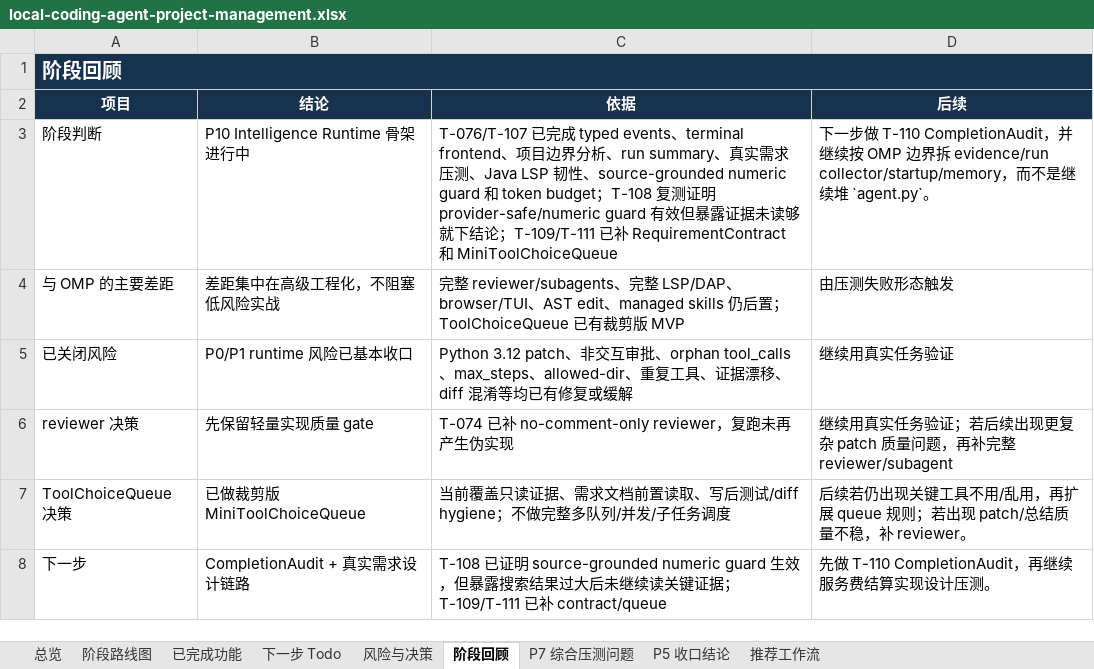
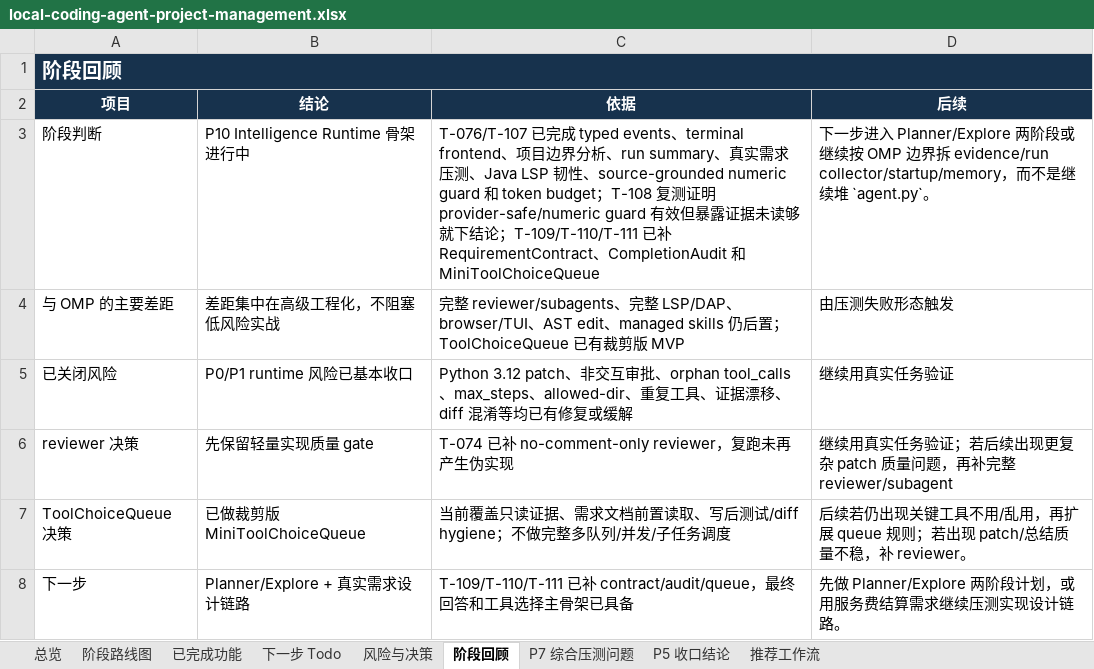
Before and after one commit to noone6931/lca-private-handoff-20260803, an Excel workbook: docs/local-coding-agent-project-management.xlsx, sheet 阶段回顾, drawn as a sheet; values as stored, in another font and other column widths than the file's, no borders; the diff names each change by its address in the sheet, - before the commit and + after, or states it on an @@ line.

Commit message:
Add completion audit steering

```diff
--- a/docs/local-coding-agent-project-management.xlsx (sheet 阶段回顾)
+++ b/docs/local-coding-agent-project-management.xlsx (sheet 阶段回顾)
-C3 (依据): …论；T-109/T-111 已补 RequirementContract 和…
+C3 (依据): …论；T-109/T-110/T-111 已补 RequirementContract、CompletionAudit 和…
-D3 (后续): …一步做 T-110 CompletionAudit，并继续…
+D3 (后续): …一步进入 Planner/Explore 两阶段或继续…
-B8 (结论): CompletionAudit + 真实需求设计链路
+B8 (结论): Planner/Explore + 真实需求设计链路
-C8 (依据): T-108 已证明 source-grounded numeric guard 生效，但暴露搜索结果过大后未继续读关键证据；T-109/T-111 已补 contract/queue
+C8 (依据): T-109/T-110/T-111 已补 contract/audit/queue，最终回答和工具选择主骨架已具备
-D8 (后续): 先做 T-110 CompletionAudit，再继续服务费结算实现设计压测。
+D8 (后续): 先做 Planner/Explore 两阶段计划，或用服务费结算需求继续压测实现设计链路。
```
Also changed, not shown: sheet 下一步 Todo, sheet 阶段路线图, sheet 总览, sheet 风险与决策, sheet P5 收口结论, sheet 已完成功能, 7 other files.
